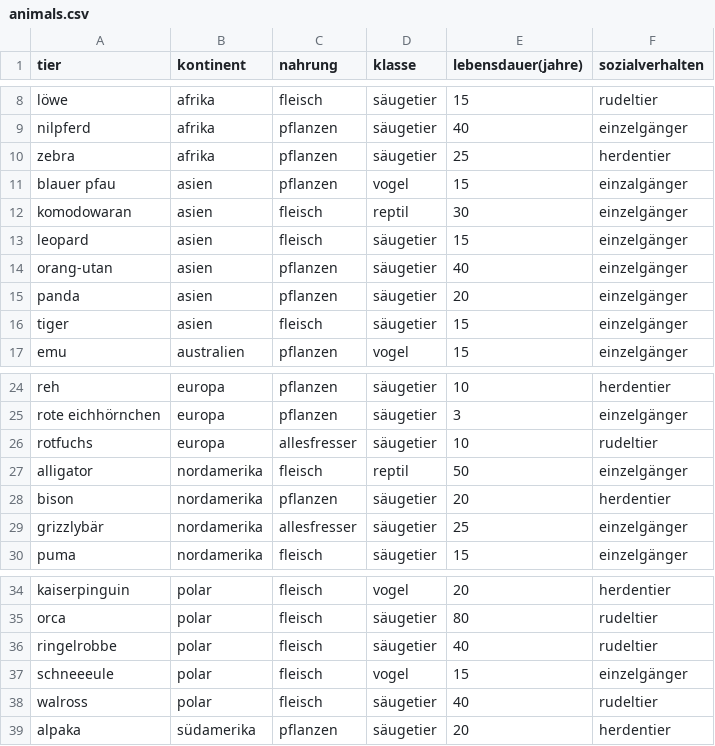
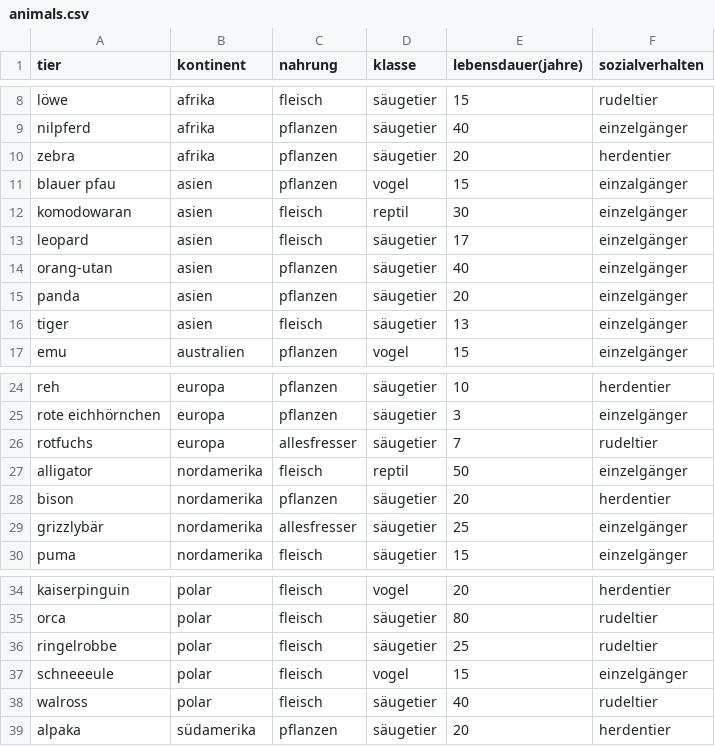
Before and after one commit to ultraluminar/WebDev-2023w, a CSV file: spiel/animals.csv, drawn as a sheet; only a part is shown, gaps mark what is left out.

Commit message:
changed slightly to prevent dublicates

```diff
--- a/spiel/animals.csv
+++ b/spiel/animals.csv
@@ -9,9 +9,9 @@ löwe, afrika, fleisch, säugetier, 15, rudeltier,
 nilpferd, afrika, pflanzen, säugetier, 40, einzelgänger,
-zebra, afrika, pflanzen, säugetier, 25, herdentier,
+zebra, afrika, pflanzen, säugetier, 20, herdentier,
 blauer pfau, asien, pflanzen, vogel, 15, einzalgänger,
 komodowaran, asien, fleisch, reptil, 30, einzelgänger,
-leopard, asien, fleisch, säugetier, 15, einzelgänger,
+leopard, asien, fleisch, säugetier, 17, einzelgänger,
 orang-utan, asien, pflanzen, säugetier, 40, einzelgänger,
 panda, asien, pflanzen, säugetier, 20, einzelgänger,
-tiger, asien, fleisch, säugetier, 15, einzelgänger,
+tiger, asien, fleisch, säugetier, 13, einzelgänger,
 emu, australien, pflanzen, vogel, 15, einzelgänger,
@@ -25,3 +25,3 @@ reh, europa, pflanzen, säugetier, 10, herdentier,
 rote eichhörnchen, europa, pflanzen, säugetier, 3, einzelgänger,
-rotfuchs, europa, allesfresser, säugetier, 10, rudeltier,
+rotfuchs, europa, allesfresser, säugetier, 7, rudeltier,
 alligator, nordamerika, fleisch, reptil, 50, einzelgänger,
@@ -35,3 +35,3 @@ kaiserpinguin, polar, fleisch, vogel, 20, herdentier,
 orca, polar, fleisch, säugetier, 80, rudeltier,
-ringelrobbe, polar, fleisch, säugetier, 40, rudeltier,
+ringelrobbe, polar, fleisch, säugetier, 25, rudeltier,
 schneeeule, polar, fleisch, vogel, 15, einzelgänger,
```
